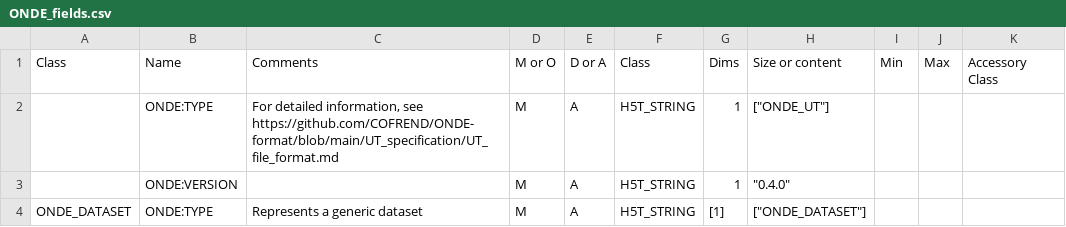
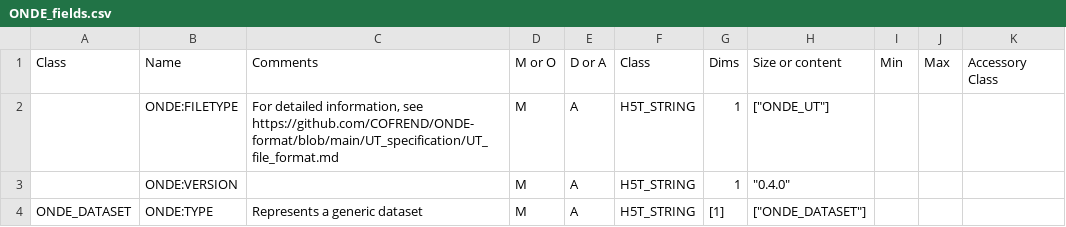
Before and after one commit to COFREND/ONDE-format, a CSV file: ONDE_fields/ONDE_fields.csv, drawn as a sheet; only a part is shown.

Commit message:
Replacing ONDE:TYPE by ONDE:FILETYPE at root level

```diff
--- a/ONDE_fields/ONDE_fields.csv
+++ b/ONDE_fields/ONDE_fields.csv
@@ -1,3 +1,3 @@
 Class;Name; Comments                                                                                                   ; M or O; D or A; Class                                                           ; Dims       ; Size or content;Min;Max;Accessory Class
-;ONDE:TYPE;For detailed information, see https://github.com/COFREND/ONDE-format/blob/main/UT_specification/UT_file_format.md; M     ;A; H5T_STRING                                                      ;1;"[""ONDE_UT""]";;;
+;ONDE:FILETYPE;For detailed information, see https://github.com/COFREND/ONDE-format/blob/main/UT_specification/UT_file_format.md; M     ;A; H5T_STRING                                                      ;1;"[""ONDE_UT""]";;;
 ;ONDE:VERSION;                                                                                                            ; M     ;A; H5T_STRING                                                      ;1;"""0.4.0""";;;
```
